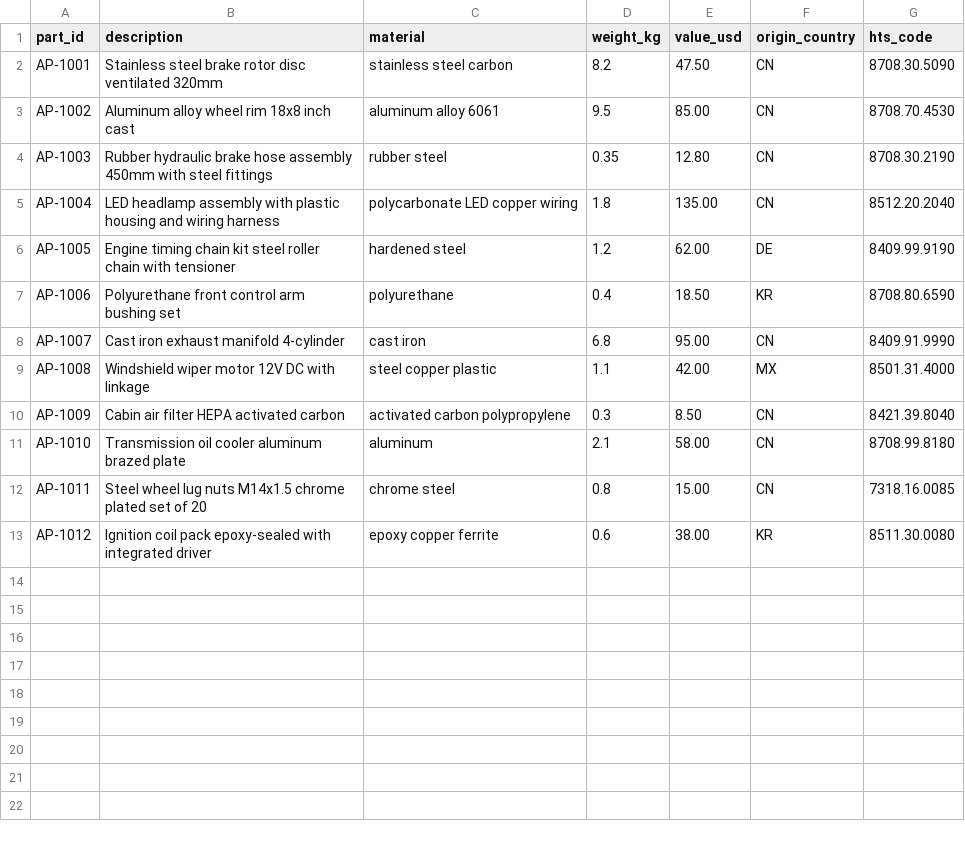
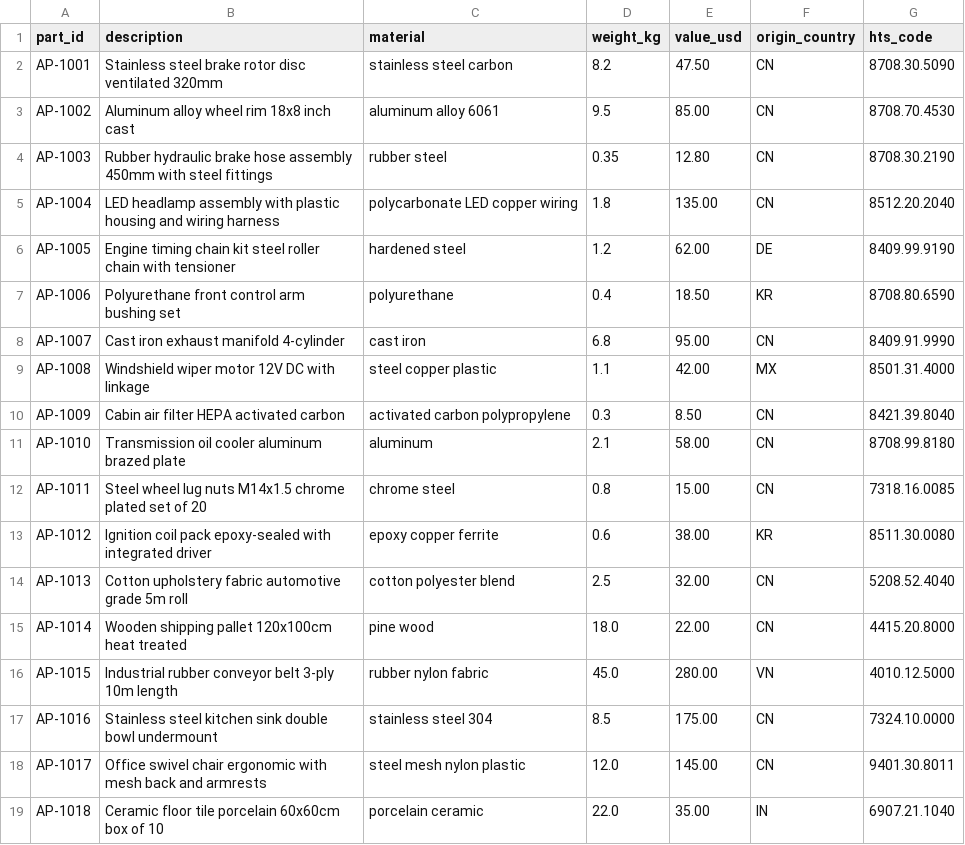
Before and after one commit to ahadx-12/potato-to-bacon, a CSV file: test_data/automotive_bom_smoke_test.csv, drawn as a sheet; the diff names each change by its address in the sheet, - before the commit and + after, or states it on an @@ line.

```diff
--- a/test_data/automotive_bom_smoke_test.csv
+++ b/test_data/automotive_bom_smoke_test.csv
+row 14: AP-1013 | Cotton upholstery fabric automotive grade 5m roll | cotton polyester blend | 2.5 | 32.00 | CN | 5208.52.4040
+row 15: AP-1014 | Wooden shipping pallet 120x100cm heat treated | pine wood | 18.0 | 22.00 | CN | 4415.20.8000
+row 16: AP-1015 | Industrial rubber conveyor belt 3-ply 10m length | rubber nylon fabric | 45.0 | 280.00 | VN | 4010.12.5000
+row 17: AP-1016 | Stainless steel kitchen sink double bowl undermount | stainless steel 304 | 8.5 | 175.00 | CN | 7324.10.0000
+row 18: AP-1017 | Office swivel chair ergonomic with mesh back and armrests | steel mesh nylon plastic | 12.0 | 145.00 | CN | 9401.30.8011
+row 19: AP-1018 | Ceramic floor tile porcelain 60x60cm box of 10 | porcelain ceramic | 22.0 | 35.00 | IN | 6907.21.1040
```
Also changed, not shown: 7 other files.
